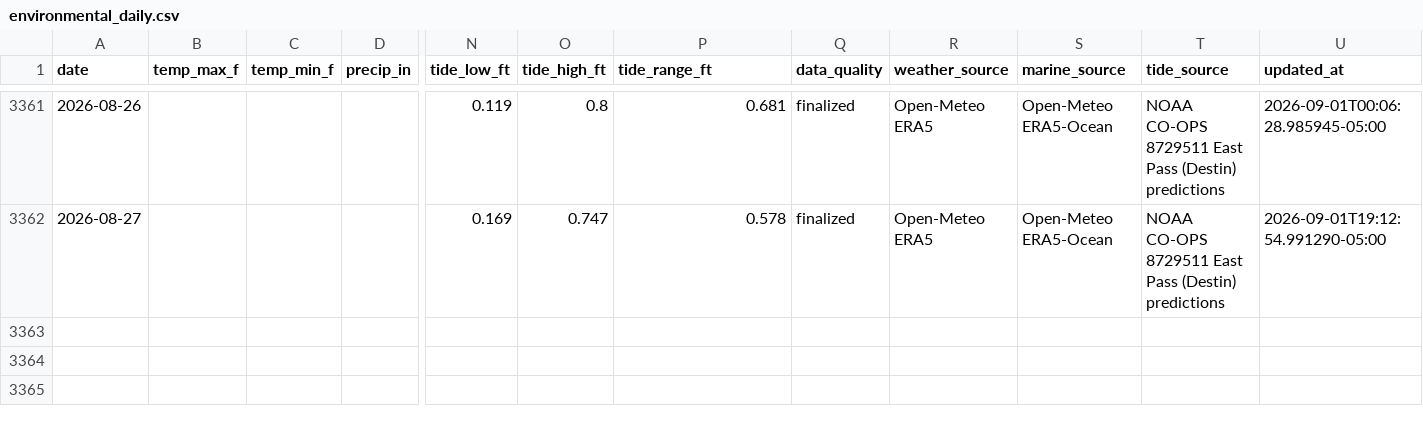
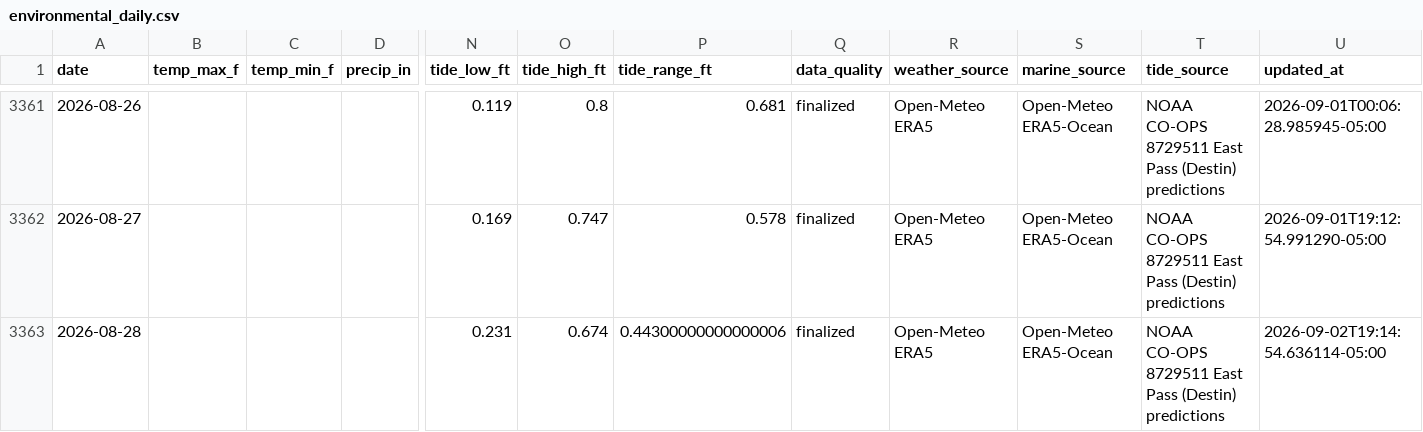
Before and after one commit to DCMedic/safe2swimpcb, a CSV file: data/destin/environmental_daily.csv, drawn as a sheet; only a part is shown, gaps mark what is left out; rows hold the shown columns only; the diff names each change by its address in the sheet, - before the commit and + after, or states it on an @@ line.

```diff
--- a/data/destin/environmental_daily.csv
+++ b/data/destin/environmental_daily.csv
+row 3363: 2026-08-28 |  |  |  | 0.231 | 0.674 | 0.44300000000000006 | finalized | Open-Meteo ERA5 | Open-Meteo ERA5-Ocean | NOAA CO-OPS 8729511 East Pass (Destin) predictions | 2026-09-02T19:14:54.636114-05:00
```
Also changed, not shown: data/navarre-beach/environmental_daily.csv, data/okaloosa-island/environmental_daily.csv, 16 other files.
